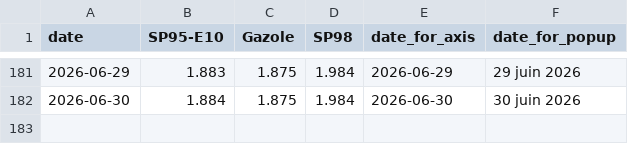
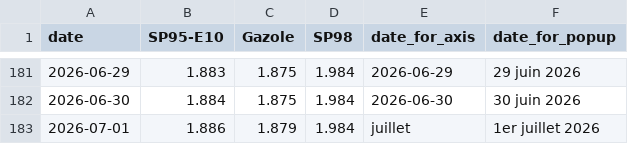
Before and after one commit to mthlht/fuel-price-tracker, a CSV file: data/roll_mean_2026.csv, drawn as a sheet; only a part is shown, gaps mark what is left out.

```diff
--- a/data/roll_mean_2026.csv
+++ b/data/roll_mean_2026.csv
@@ -182 +182,2 @@ date,SP95-E10,Gazole,SP98,date_for_axis,date_for_popup
 2026-06-30,1.884,1.875,1.984,2026-06-30,30 juin 2026
+2026-07-01,1.886,1.879,1.984,juillet,1er juillet 2026
```
Also changed, not shown: data/fuel-shortage-to-flourish.csv, 4 other files.
